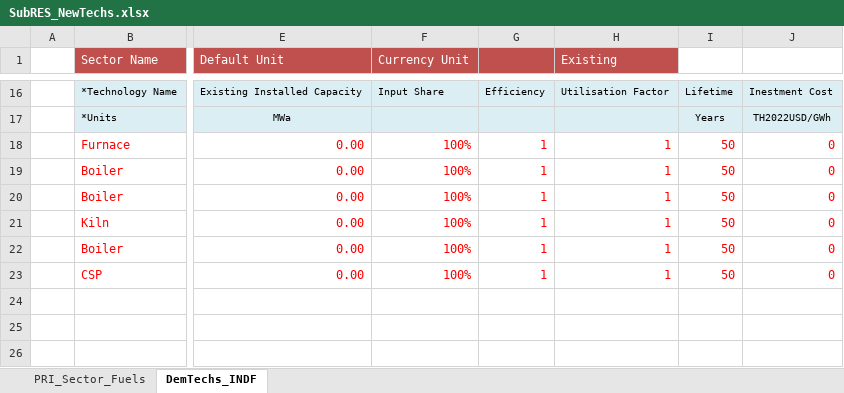
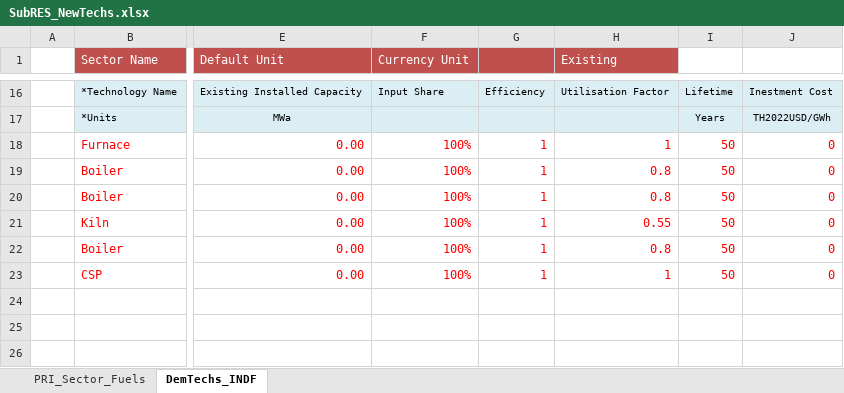
Before and after one commit to Tamenew/INDIND, an Excel workbook: SubRES_TMPL/SubRES_NewTechs.xlsx, sheet DemTechs_INDF, drawn as a sheet; only a part is shown, gaps mark what is left out; values as stored, in another font and other column widths than the file's, no borders; charts and pictures not drawn; the diff names each change by its address in the sheet, - before the commit and + after, or states it on an @@ line.

```diff
--- a/SubRES_TMPL/SubRES_NewTechs.xlsx (sheet DemTechs_INDF)
+++ b/SubRES_TMPL/SubRES_NewTechs.xlsx (sheet DemTechs_INDF)
-H19:H20 (Existing): 1
+H19:H20 (Existing): 0.8
-H21 (Existing): 1
+H21 (Existing): 0.55
-H22 (Existing): 1
+H22 (Existing): 0.8
```
Also changed, not shown: sheet PRI_Sector_Fuels, VT_REG_PRI_V01.xlsx.
